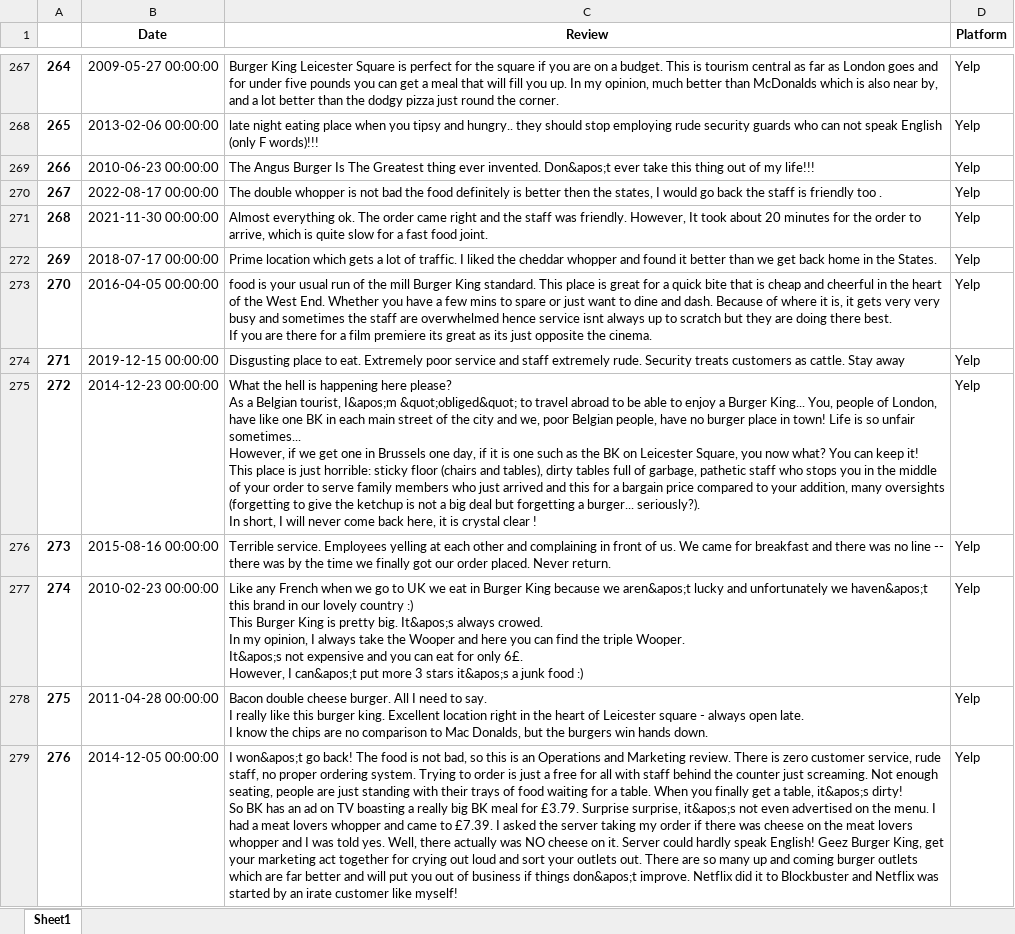
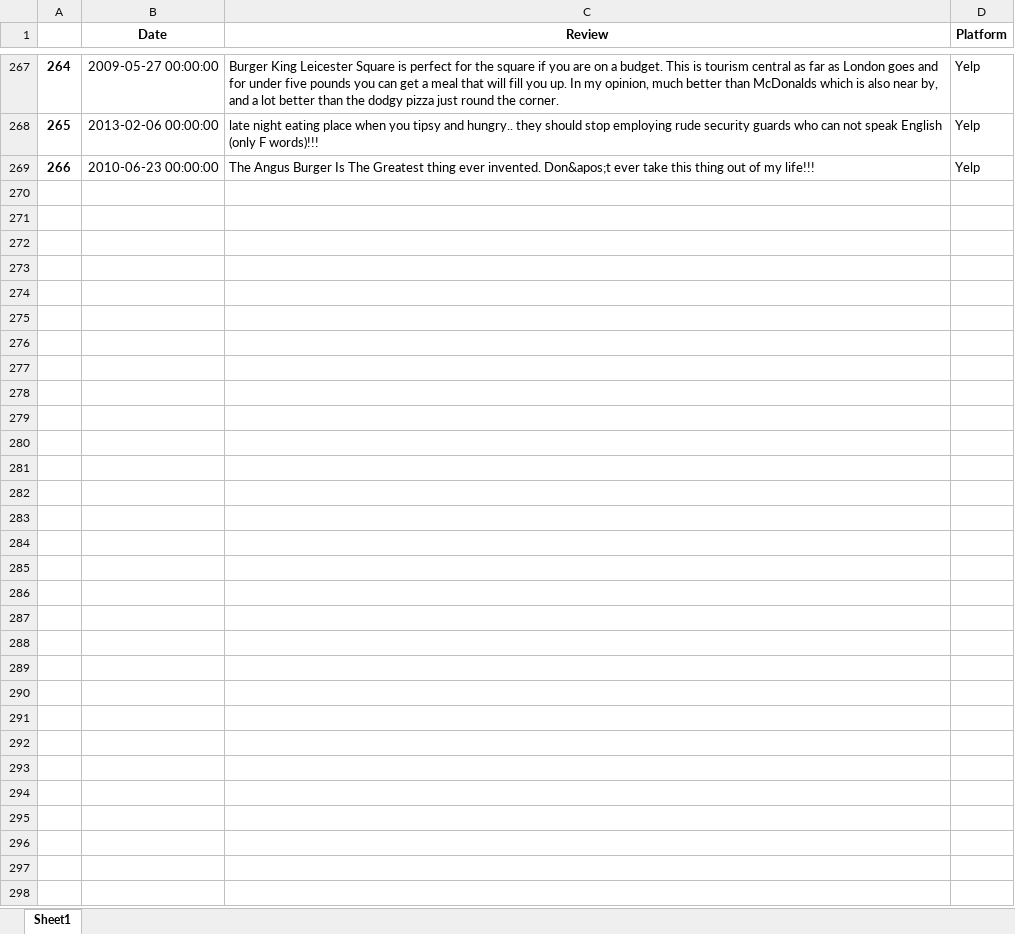
Before and after one commit to MichaelKUL/Scrape_BK, an Excel workbook: df_Review_BK.xlsx, sheet Sheet1, drawn as a sheet; only a part is shown, gaps mark what is left out; values as stored, in another font and other column widths than the file's, no borders; ↵ is a line break in a cell; the diff covers the shown part only; the diff names each change by its address in the sheet, - before the commit and + after, or states it on an @@ line.

Commit message:
with new datasets

```diff
--- a/df_Review_BK.xlsx (sheet Sheet1)
+++ b/df_Review_BK.xlsx (sheet Sheet1)
-row 270: 267 | 2022-08-17 00:00:00 | The double whopper is not bad the food definitely is better then the states, I would go back the staff is friendly too . | Yelp
-row 271: 268 | 2021-11-30 00:00:00 | Almost everything ok. The order came right and the staff was friendly. However, It took about 20 minutes for the order to arrive, which is quite slow for a fast food joint. | Yelp
-row 272: 269 | 2018-07-17 00:00:00 | Prime location which gets a lot of traffic. I liked the cheddar whopper and found it better than we get back home in the States. | Yelp
-row 273: 270 | 2016-04-05 00:00:00 | food is your usual run of the mill Burger King standard. This place is great for a quick bite that is cheap and cheerful in the heart of the West End. Whether you have a few mins to spare or just want to dine and dash. Because of where it is, it gets very very busy and sometimes the staff are overwhelmed hence service isnt always up to scratch but they are doing there best. ↵ If you are there for a film premiere its great as its just opposite the cinema. | Yelp
-row 274: 271 | 2019-12-15 00:00:00 | Disgusting place to eat. Extremely poor service and staff extremely rude. Security treats customers as cattle. Stay away | Yelp
-row 275: 272 | 2014-12-23 00:00:00 | What the hell is happening here please? ↵ As a Belgian tourist, I&apos;m &quot;obliged&quot; to travel abroad to be able to enjoy a Burger King... You, people of London, have like one BK in each main street of the city and we, poor Belgian people, have no burger place in town! Life is so unfair sometimes... ↵ However, if we get one in Brussels one day, if it is one such as the BK on Leicester Square, you now what? You can keep it! This place is just horrible: sticky floor (chairs and tables), dirty tables full of garbage, pathetic staff who stops you in the middle of your order to serve family members who just arrived and this for a bargain price compared to your addition, many oversights (forgetting to give the ketchup is not a big deal but forgetting a burger... seriously?). ↵ In short, I will never come back here, it is crystal clear ! | Yelp
-row 276: 273 | 2015-08-16 00:00:00 | Terrible service. Employees yelling at each other and complaining in front of us. We came for breakfast and there was no line -- there was by the time we finally got our order placed. Never return. | Yelp
-row 277: 274 | 2010-02-23 00:00:00 | Like any French when we go to UK we eat in Burger King because we aren&apos;t lucky and unfortunately we haven&apos;t this brand in our lovely country :) ↵ This Burger King is pretty big. It&apos;s always crowed. ↵ In my opinion, I always take the Wooper and here you can find the triple Wooper. ↵ It&apos;s not expensive and you can eat for only 6£. ↵ However, I can&apos;t put more 3 stars it&apos;s a junk food :) | Yelp
-row 278: 275 | 2011-04-28 00:00:00 | Bacon double cheese burger. All I need to say. ↵ I really like this burger king. Excellent location right in the heart of Leicester square - always open late. ↵ I know the chips are no comparison to Mac Donalds, but the burgers win hands down. | Yelp
-row 279: 276 | 2014-12-05 00:00:00 | I won&apos;t go back! The food is not bad, so this is an Operations and Marketing review. There is zero customer service, rude staff, no proper ordering system. Trying to order is just a free for all with staff behind the counter just screaming. Not enough seating, people are just standing with their trays of food waiting for a table. When you finally get a table, it&apos;s dirty! ↵ So BK has an ad on TV boasting a really big BK meal for £3.79. Surprise surprise, it&apos;s not even advertised on the menu. I had a meat lovers whopper and came to £7.39. I asked the server taking my order if there was cheese on the meat lovers whopper and I was told yes. Well, there actually was NO cheese on it. Server could hardly speak English! Geez Burger King, get your marketing act together for crying out loud and sort your outlets out. There are so many up and coming burger outlets which are far better and will put you out of business if things don&apos;t improve. Netflix did it to Blockbuster and Netflix was started by an irate customer like myself! | Yelp
```
Also changed, not shown: 198 removed rows elsewhere in this sheet, 2 other files.
